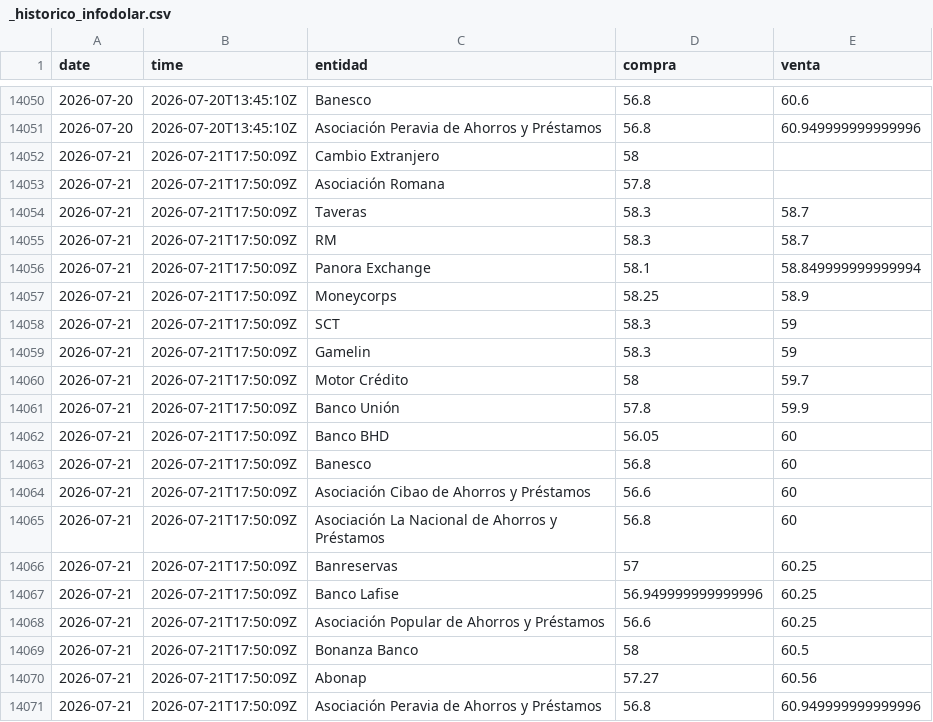
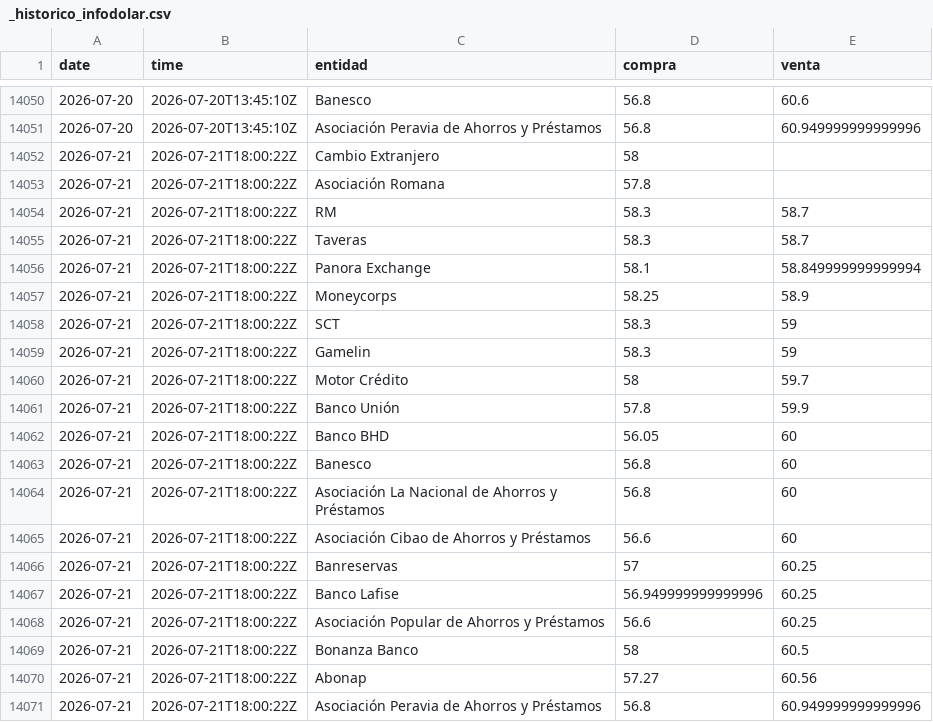
Before and after one commit to albertrosa96/webscraping-tc, a CSV file: data/infodolar/_historico_infodolar.csv, drawn as a sheet; only a part is shown, gaps mark what is left out.

```diff
--- a/data/infodolar/_historico_infodolar.csv
+++ b/data/infodolar/_historico_infodolar.csv
@@ -14051,21 +14051,21 @@ date,time,entidad,compra,venta
 2026-07-20,2026-07-20T13:45:10Z,Asociación Peravia de Ahorros y Préstamos,56.8,60.949999999999996
-2026-07-21,2026-07-21T17:50:09Z,Cambio Extranjero,58,
-2026-07-21,2026-07-21T17:50:09Z,Asociación Romana,57.8,
-2026-07-21,2026-07-21T17:50:09Z,Taveras,58.3,58.7
-2026-07-21,2026-07-21T17:50:09Z,RM,58.3,58.7
-2026-07-21,2026-07-21T17:50:09Z,Panora Exchange,58.1,58.849999999999994
-2026-07-21,2026-07-21T17:50:09Z,Moneycorps,58.25,58.9
-2026-07-21,2026-07-21T17:50:09Z,SCT,58.3,59
-2026-07-21,2026-07-21T17:50:09Z,Gamelin,58.3,59
-2026-07-21,2026-07-21T17:50:09Z,Motor Crédito,58,59.7
-2026-07-21,2026-07-21T17:50:09Z,Banco Unión,57.8,59.9
-2026-07-21,2026-07-21T17:50:09Z,Banco BHD,56.05,60
-2026-07-21,2026-07-21T17:50:09Z,Banesco,56.8,60
-2026-07-21,2026-07-21T17:50:09Z,Asociación Cibao de Ahorros y Préstamos,56.6,60
-2026-07-21,2026-07-21T17:50:09Z,Asociación La Nacional de Ahorros y Préstamos,56.8,60
-2026-07-21,2026-07-21T17:50:09Z,Banreservas,57,60.25
-2026-07-21,2026-07-21T17:50:09Z,Banco Lafise,56.949999999999996,60.25
-2026-07-21,2026-07-21T17:50:09Z,Asociación Popular de Ahorros y Préstamos,56.6,60.25
-2026-07-21,2026-07-21T17:50:09Z,Bonanza Banco,58,60.5
-2026-07-21,2026-07-21T17:50:09Z,Abonap,57.27,60.56
-2026-07-21,2026-07-21T17:50:09Z,Asociación Peravia de Ahorros y Préstamos,56.8,60.949999999999996
+2026-07-21,2026-07-21T18:00:22Z,Cambio Extranjero,58,
+2026-07-21,2026-07-21T18:00:22Z,Asociación Romana,57.8,
+2026-07-21,2026-07-21T18:00:22Z,RM,58.3,58.7
+2026-07-21,2026-07-21T18:00:22Z,Taveras,58.3,58.7
+2026-07-21,2026-07-21T18:00:22Z,Panora Exchange,58.1,58.849999999999994
+2026-07-21,2026-07-21T18:00:22Z,Moneycorps,58.25,58.9
+2026-07-21,2026-07-21T18:00:22Z,SCT,58.3,59
+2026-07-21,2026-07-21T18:00:22Z,Gamelin,58.3,59
+2026-07-21,2026-07-21T18:00:22Z,Motor Crédito,58,59.7
+2026-07-21,2026-07-21T18:00:22Z,Banco Unión,57.8,59.9
+2026-07-21,2026-07-21T18:00:22Z,Banco BHD,56.05,60
+2026-07-21,2026-07-21T18:00:22Z,Banesco,56.8,60
+2026-07-21,2026-07-21T18:00:22Z,Asociación La Nacional de Ahorros y Préstamos,56.8,60
+2026-07-21,2026-07-21T18:00:22Z,Asociación Cibao de Ahorros y Préstamos,56.6,60
+2026-07-21,2026-07-21T18:00:22Z,Banreservas,57,60.25
+2026-07-21,2026-07-21T18:00:22Z,Banco Lafise,56.949999999999996,60.25
+2026-07-21,2026-07-21T18:00:22Z,Asociación Popular de Ahorros y Préstamos,56.6,60.25
+2026-07-21,2026-07-21T18:00:22Z,Bonanza Banco,58,60.5
+2026-07-21,2026-07-21T18:00:22Z,Abonap,57.27,60.56
+2026-07-21,2026-07-21T18:00:22Z,Asociación Peravia de Ahorros y Préstamos,56.8,60.949999999999996
```
Also changed, not shown: data/infodolar/csv/2026-07-21.csv, 4 other files.
